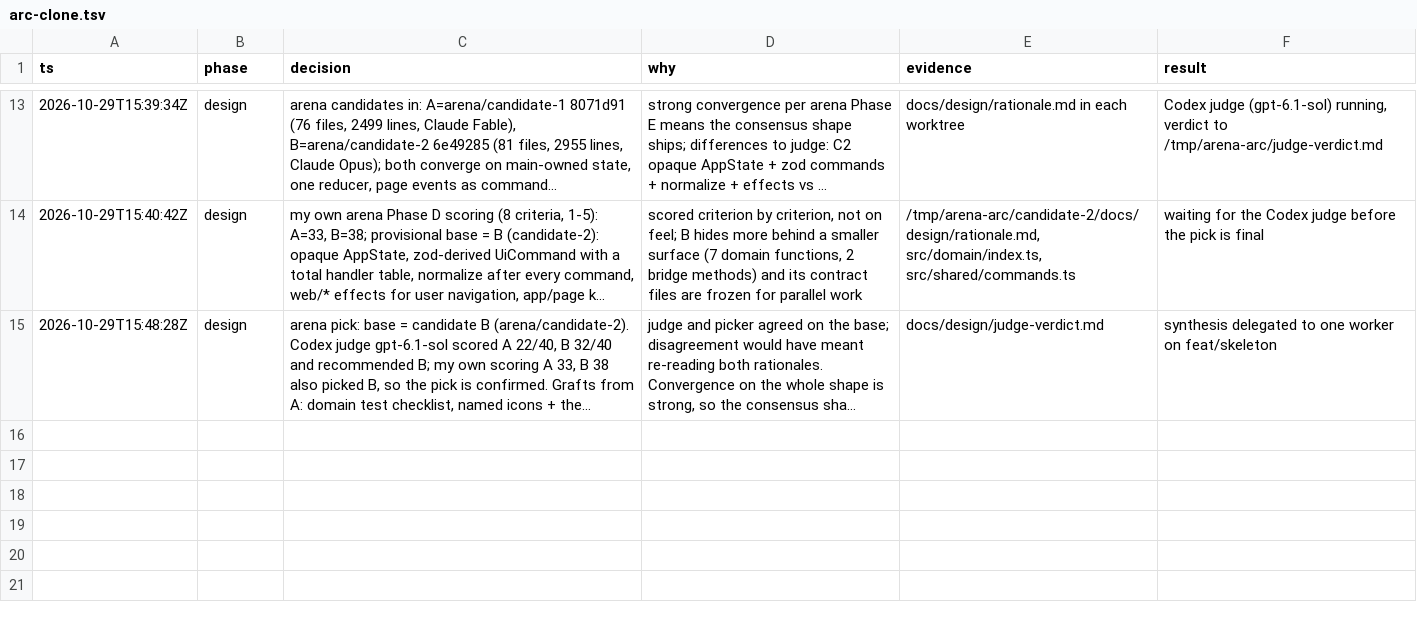
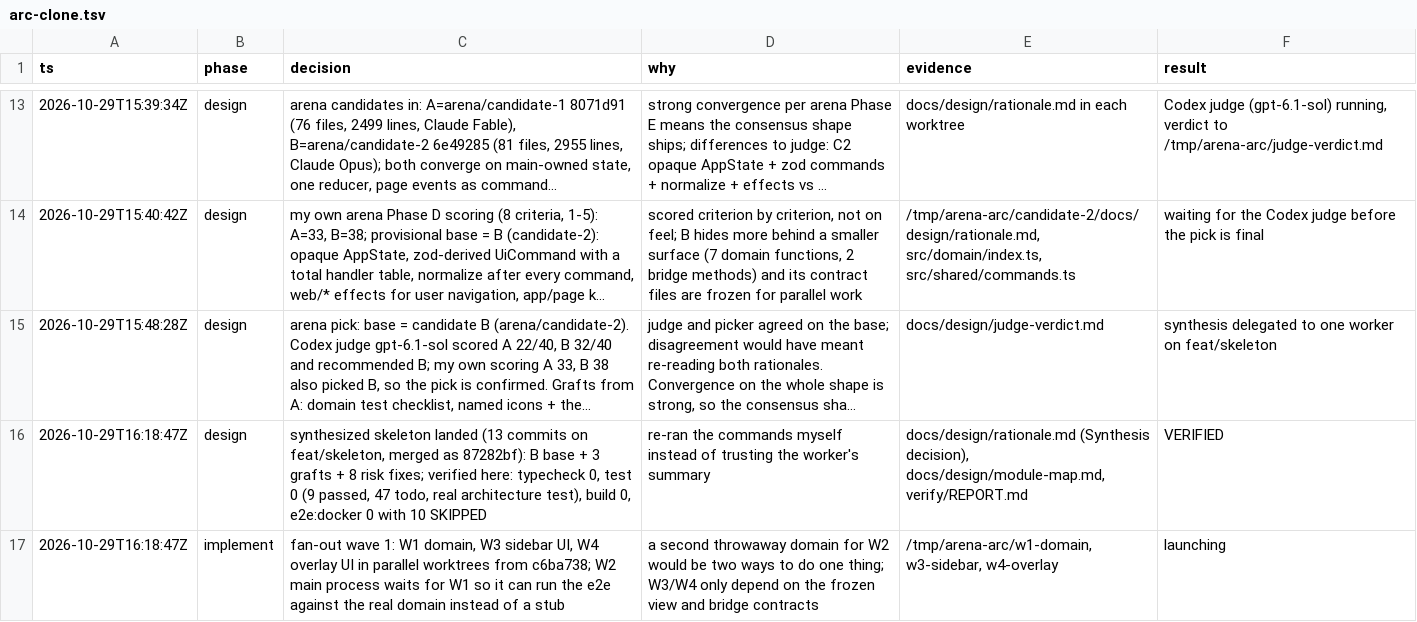
Before and after one commit to cyang2020/brk, a TSV file: .audit/arc-clone.tsv, drawn as a sheet; only a part is shown, gaps mark what is left out; long unchanged cells end in …; the diff names each change by its address in the sheet, - before the commit and + after, or states it on an @@ line.

Commit message:
Integrate wave 1: drop sidebar test stand-ins, close the command bar on archive commands
W1's shared bodies are in, so the sidebar tests run against the real
urlPillRect, canPlace, resolveTheme and themeFromPrimary. Picking Restore
Last Closed Tab or Clear Archive from the command bar now closes the bar;
archive and settings commands keep only an open archive page. The unused
testing-library packages are removed (the architecture test limits renderer
tests to react, react-dom and vitest).

```diff
--- a/.audit/arc-clone.tsv
+++ b/.audit/arc-clone.tsv
+row 16: 2026-10-29T16:18:47Z | design | synthesized skeleton landed (13 commits on feat/skeleton, merged as 87282bf): B base + 3 grafts + 8 risk fixes; verified here: typecheck 0, test 0 (9 passed, 47 todo, real architecture test), build 0, e2e:docker 0 with 10 SKIPPED | re-ran the commands myself instead of trusting the worker's summary | docs/design/rationale.md (Synthesis decision), docs/design/module-map.md, verify/REPORT.md | VERIFIED
+row 17: 2026-10-29T16:18:47Z | implement | fan-out wave 1: W1 domain, W3 sidebar UI, W4 overlay UI in parallel worktrees from c6ba738; W2 main process waits for W1 so it can run the e2e against the real domain instead of a stub | a second throwaway domain for W2 would be two ways to do one thing; W3/W4 only depend on the frozen view and bridge contracts | /tmp/arena-arc/w1-domain, w3-sidebar, w4-overlay | launching
```
Also changed, not shown: 10 other files.
